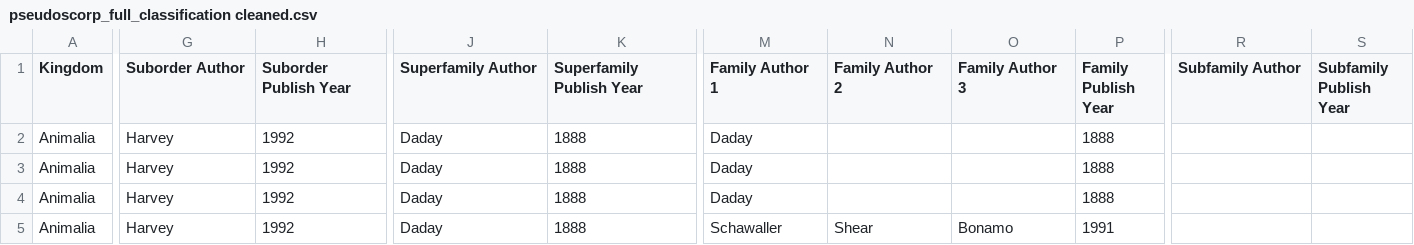
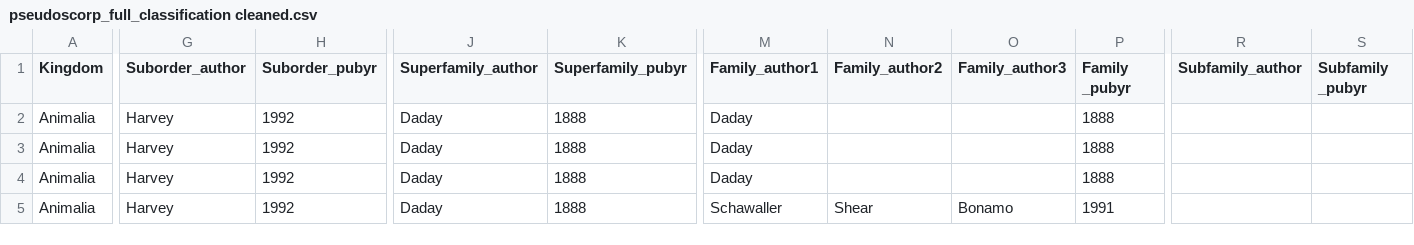
Before and after one commit to BrittneyOleniacz/Pseudoscorpion_site, a CSV file: DATA/POW_data/pseudoscorp_full_classification cleaned.csv, drawn as a sheet; only a part is shown, gaps mark what is left out; the diff covers the shown part only; the diff names each change by its address in the sheet, - before the commit and + after, or states it on an @@ line.

```diff
--- a/DATA/POW_data/pseudoscorp_full_classification cleaned.csv
+++ b/DATA/POW_data/pseudoscorp_full_classification cleaned.csv
-G1: Suborder Author
+G1: Suborder_author
-H1: Suborder Publish Year
+H1: Suborder_pubyr
-J1: Superfamily Author
+J1: Superfamily_author
-K1: Superfamily Publish Year
+K1: Superfamily_pubyr
-M1: Family Author 1
+M1: Family_author1
-N1: Family Author 2
+N1: Family_author2
-O1: Family Author 3
+O1: Family_author3
-P1: Family Publish Year
+P1: Family _pubyr
-R1: Subfamily Author
+R1: Subfamily_author
-S1: Subfamily Publish Year
+S1: Subfamily _pubyr
```
Also changed, not shown: 7 edited cells elsewhere in this file, 19 other files.
